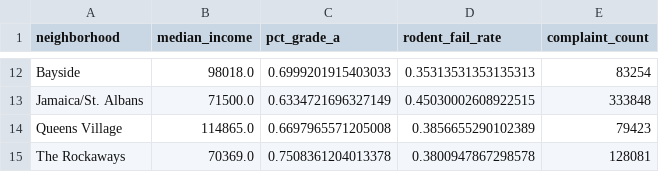
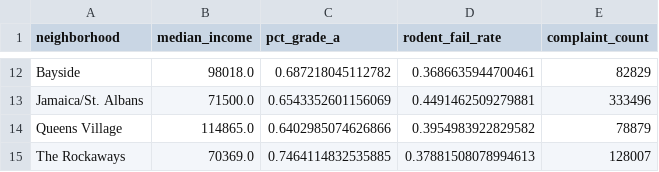
Before and after one commit to ac11599/nyc-restaurant-inspections, a CSV file: merged_neighborhood_summary.csv, drawn as a sheet; only a part is shown, gaps mark what is left out; the diff covers the shown part only; the diff names each change by its address in the sheet, - before the commit and + after, or states it on an @@ line.

```diff
--- a/merged_neighborhood_summary.csv
+++ b/merged_neighborhood_summary.csv
-C12 (pct_grade_a): 0.6999201915403033
+C12 (pct_grade_a): 0.687218045112782
-D12 (rodent_fail_rate): 0.35313531353135313
+D12 (rodent_fail_rate): 0.3686635944700461
-E12 (complaint_count): 83254
+E12 (complaint_count): 82829
-C13 (pct_grade_a): 0.6334721696327149
+C13 (pct_grade_a): 0.6543352601156069
-D13 (rodent_fail_rate): 0.45030002608922515
+D13 (rodent_fail_rate): 0.4491462509279881
-E13 (complaint_count): 333848
+E13 (complaint_count): 333496
-C14 (pct_grade_a): 0.6697965571205008
+C14 (pct_grade_a): 0.6402985074626866
-D14 (rodent_fail_rate): 0.3856655290102389
+D14 (rodent_fail_rate): 0.3954983922829582
-E14 (complaint_count): 79423
+E14 (complaint_count): 78879
-C15 (pct_grade_a): 0.7508361204013378
+C15 (pct_grade_a): 0.7464114832535885
-D15 (rodent_fail_rate): 0.3800947867298578
+D15 (rodent_fail_rate): 0.37881508078994613
-E15 (complaint_count): 128081
+E15 (complaint_count): 128007
```
Also changed, not shown: 30 edited cells elsewhere in this file, 1 other file.
